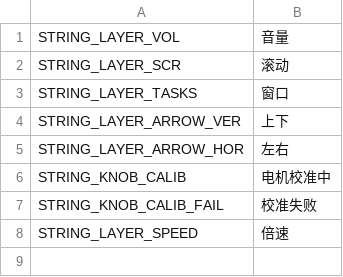
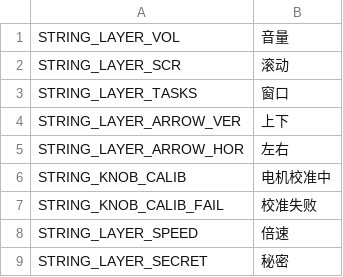
Before and after one commit to tritonyzw/zmk-config_helloword_hw-75, a CSV file: config/boards/arm/hw75_dynamic/app/screen/strings.csv, drawn as a sheet; the diff names each change by its address in the sheet, - before the commit and + after, or states it on an @@ line.

Commit message:
secret

```diff
--- a/config/boards/arm/hw75_dynamic/app/screen/strings.csv
+++ b/config/boards/arm/hw75_dynamic/app/screen/strings.csv
+row 9: STRING_LAYER_SECRET | 秘密
```
